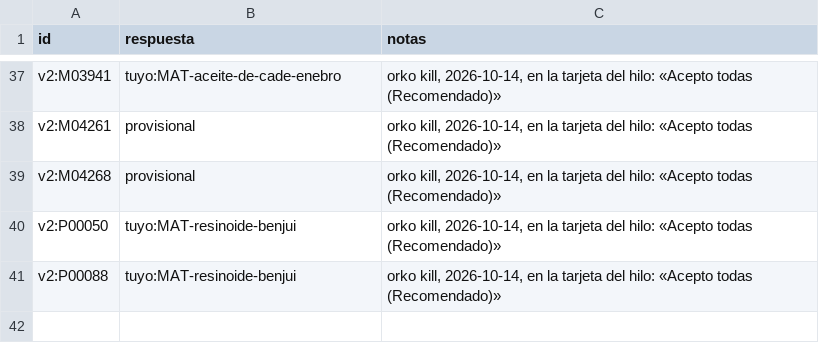
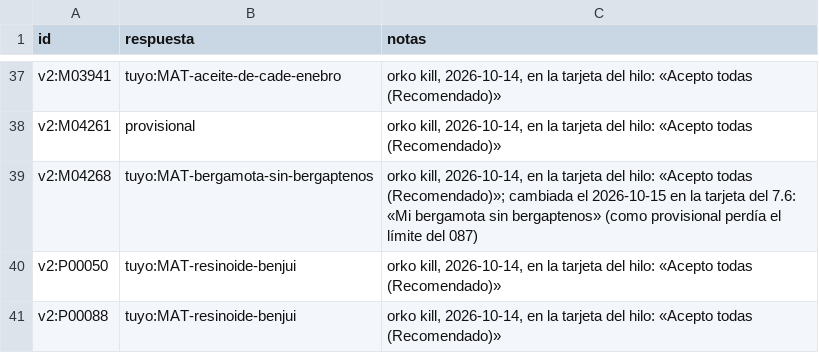
Before and after one commit to smortenax/perfumeria-app, a CSV file: migracion-v3/respuestas/materiales-formulas.csv, drawn as a sheet; only a part is shown, gaps mark what is left out.

```diff
--- a/migracion-v3/respuestas/materiales-formulas.csv
+++ b/migracion-v3/respuestas/materiales-formulas.csv
@@ -38,3 +38,3 @@ v2:M03941,tuyo:MAT-aceite-de-cade-enebro,"orko kill, 2026-10-14, en la tarjeta d
 v2:M04261,provisional,"orko kill, 2026-10-14, en la tarjeta del hilo: «Acepto todas (Recomendado)»"
-v2:M04268,provisional,"orko kill, 2026-10-14, en la tarjeta del hilo: «Acepto todas (Recomendado)»"
+v2:M04268,tuyo:MAT-bergamota-sin-bergaptenos,"orko kill, 2026-10-14, en la tarjeta del hilo: «Acepto todas (Recomendado)»; cambiada el 2026-10-15 en la tarjeta del 7.6: «Mi bergamota sin bergaptenos» (como provisional perdía el límite del 087)"
 v2:P00050,tuyo:MAT-resinoide-benjui,"orko kill, 2026-10-14, en la tarjeta del hilo: «Acepto todas (Recomendado)»"
```
Also changed, not shown: migracion-v3/auditoria.csv, 5 other files.
